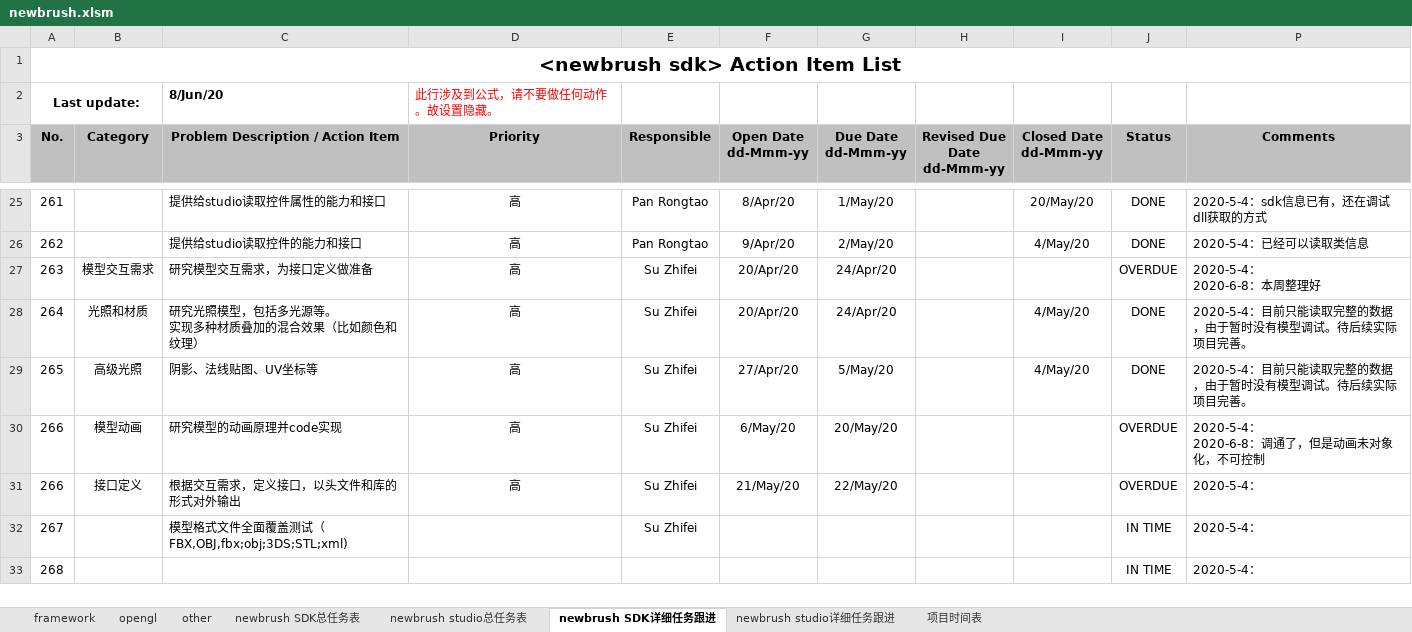
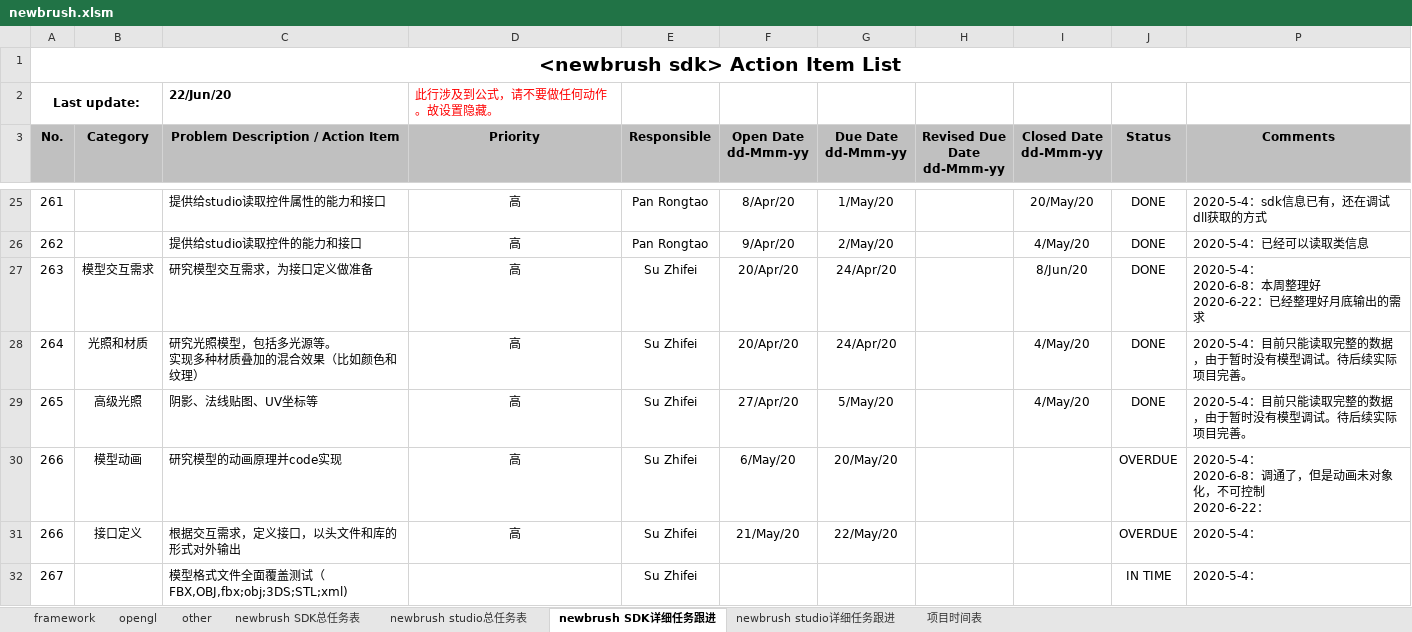
Before and after one commit to Pan-Rongtao/newbrush, an Excel workbook: newbrush.xlsm, sheet newbrush SDK详细任务跟进, drawn as a sheet; only a part is shown, gaps mark what is left out; the shorter side is filled out with more unchanged rows; values as stored, in another font and other column widths than the file's, no borders; charts and pictures and conditional formats not drawn; ↵ is a line break in a cell; the diff names each change by its address in the sheet, - before the commit and + after, or states it on an @@ line.

```diff
--- a/newbrush.xlsm (sheet newbrush SDK详细任务跟进)
+++ b/newbrush.xlsm (sheet newbrush SDK详细任务跟进)
-C2: 8/Jun/20
+C2: 22/Jun/20
-I27 (Closed Date dd-Mmm-yy): (empty)
+I27 (Closed Date dd-Mmm-yy): 8/Jun/20
-J27 (Status): OVERDUE
+J27 (Status): DONE
-P27 (Comments): 2020-5-4： ↵ 2020-6-8：本周整理好
+P27 (Comments): 2020-5-4： ↵ 2020-6-8：本周整理好 ↵ 2020-6-22：已经整理好月底输出的需求
-P30 (Comments): 2020-5-4： ↵ 2020-6-8：调通了，但是动画未对象化，不可控制
+P30 (Comments): 2020-5-4： ↵ 2020-6-8：调通了，但是动画未对象化，不可控制 ↵ 2020-6-22：
```
Also changed, not shown: sheet newbrush studio详细任务跟进, sheet opengl, sheet other, sheet framework, hidden cells, 6 other files.
